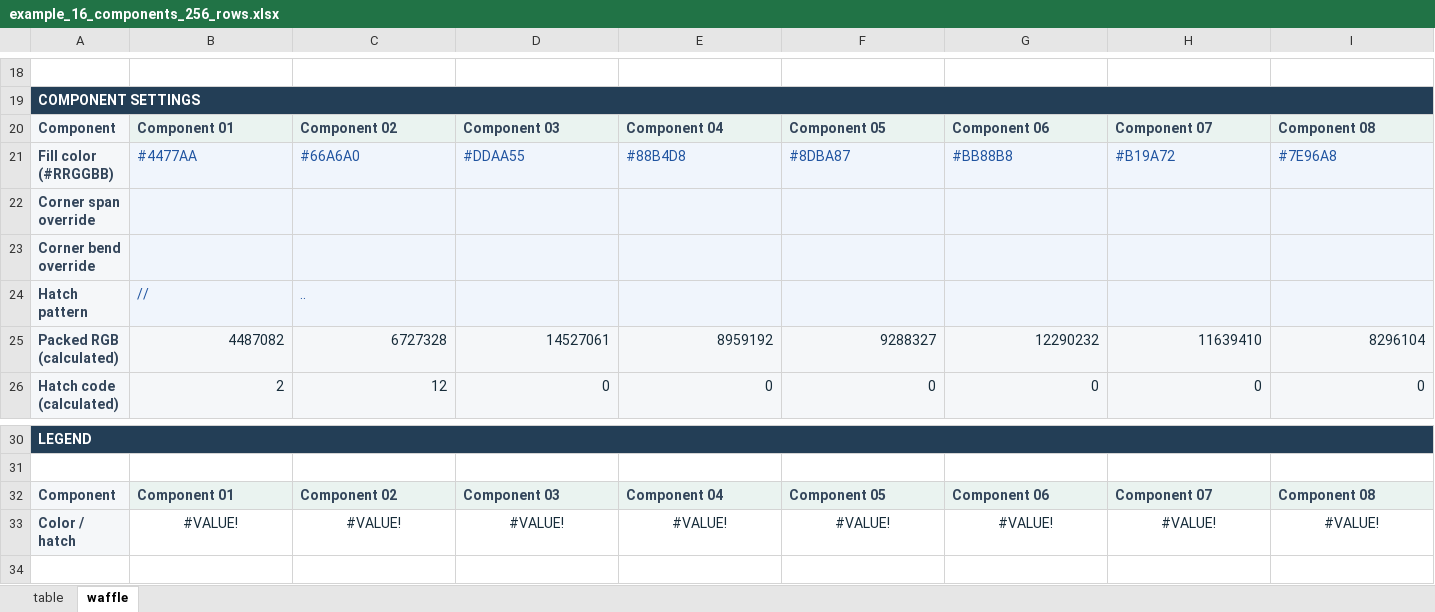
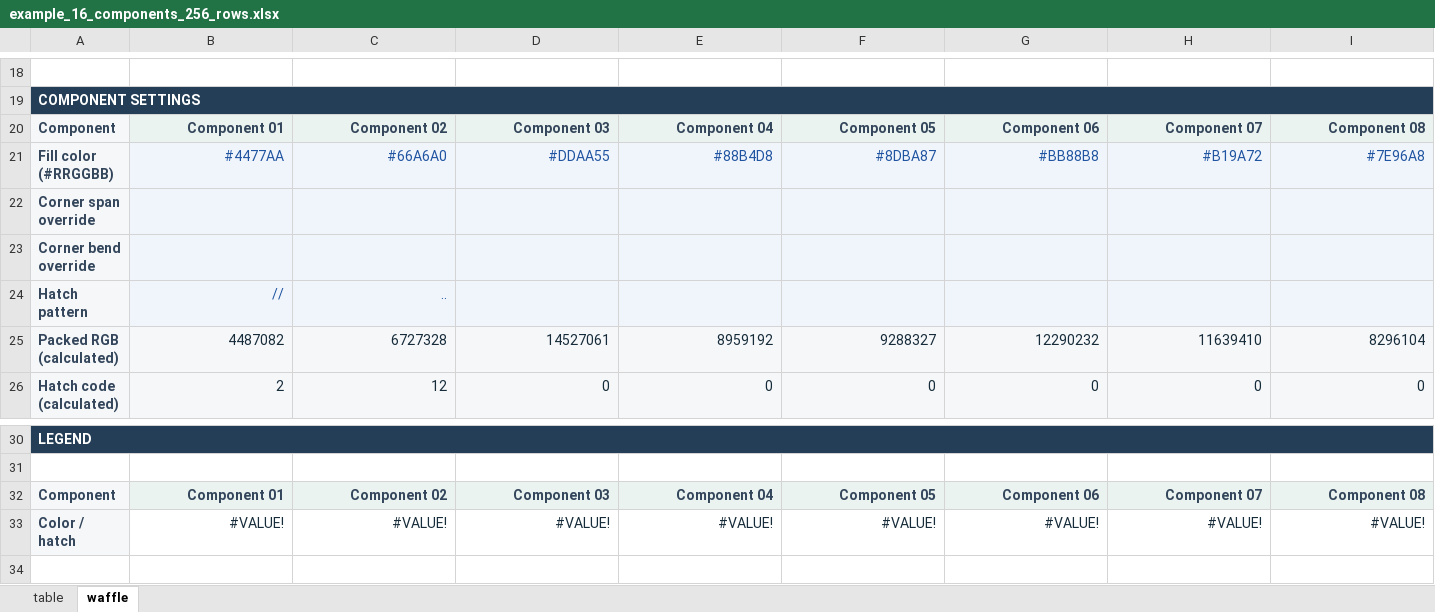
Before and after one commit to hikuram/compwaffle, an Excel workbook: examples/python_in_excel/example_16_components_256_rows.xlsx, sheet waffle, drawn as a sheet; only a part is shown, gaps mark what is left out; values as stored, in another font and other column widths than the file's, no borders; the diff covers the shown part only; the diff names each change by its address in the sheet, - before the commit and + after, or states it on an @@ line.

Commit message:
feat: enhance Python in Excel workbook generation with improved readability and documentation

```diff
--- a/examples/python_in_excel/example_16_components_256_rows.xlsx (sheet waffle)
+++ b/examples/python_in_excel/example_16_components_256_rows.xlsx (sheet waffle)
-B20:I21 alignment: left
+B20:I21 alignment: right
-B24:C24 alignment: left
+B24:C24 alignment: right
-B32:I32 alignment: left
+B32:I32 alignment: right
-B33:I33 alignment: center
+B33:I33 alignment: right
```
Also changed, not shown: cell formats elsewhere in this sheet, examples/python_in_excel/example_7_components.xlsx, 6 other files.
